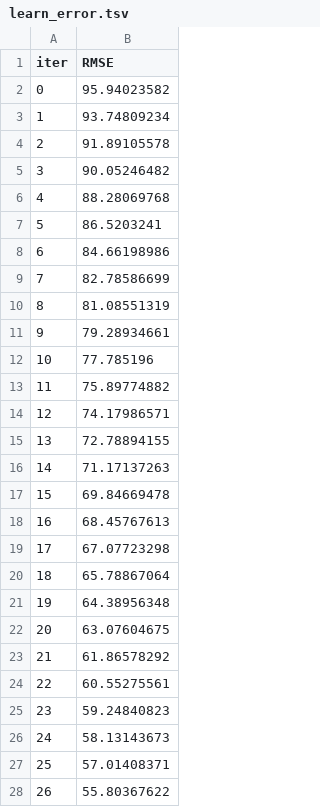
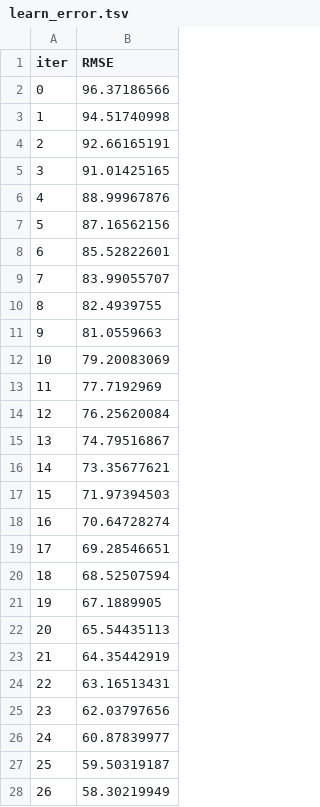
Before and after one commit to joel2995/220701110-CS19643-FoML-Project, a TSV file: catboost_info/learn_error.tsv (was app/catboost_info/learn_error.tsv), drawn as a sheet; only a part is shown; the diff covers the shown part only.

```diff
--- a/app/catboost_info/learn_error.tsv
+++ b/catboost_info/learn_error.tsv
@@ -1,28 +1,28 @@
 iter	RMSE
-0	95.94023582
-1	93.74809234
-2	91.89105578
-3	90.05246482
-4	88.28069768
-5	86.5203241
-6	84.66198986
-7	82.78586699
-8	81.08551319
-9	79.28934661
-10	77.785196
-11	75.89774882
-12	74.17986571
-13	72.78894155
-14	71.17137263
-15	69.84669478
-16	68.45767613
-17	67.07723298
-18	65.78867064
-19	64.38956348
-20	63.07604675
-21	61.86578292
-22	60.55275561
-23	59.24840823
-24	58.13143673
-25	57.01408371
-26	55.80367622
+0	96.37186566
+1	94.51740998
+2	92.66165191
+3	91.01425165
+4	88.99967876
+5	87.16562156
+6	85.52822601
+7	83.99055707
+8	82.4939755
+9	81.0559663
+10	79.20083069
+11	77.7192969
+12	76.25620084
+13	74.79516867
+14	73.35677621
+15	71.97394503
+16	70.64728274
+17	69.28546651
+18	68.52507594
+19	67.1889905
+20	65.54435113
+21	64.35442919
+22	63.16513431
+23	62.03797656
+24	60.87839977
+25	59.50319187
+26	58.30219949
```
Also changed, not shown: 173 edited cells elsewhere in this file, app/catboost_info/time_left.tsv, 12 other files.
